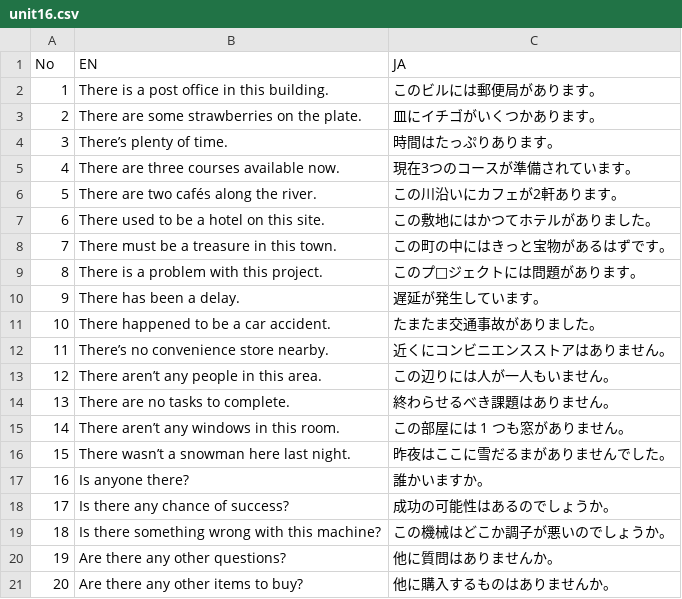
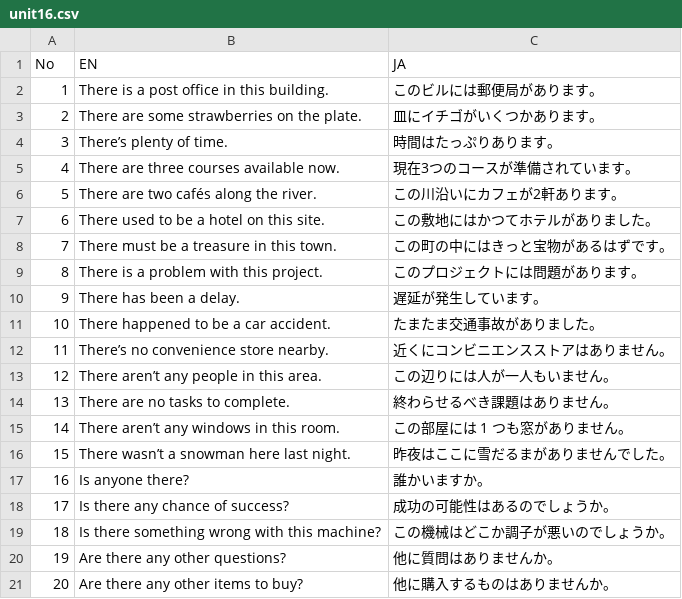
Before and after one commit to ma38su/flash-phrase, a CSV file: public/unit16.csv, drawn as a sheet.

Commit message:
fix: correct typo in Japanese translation for project-related phrase

```diff
--- a/public/unit16.csv
+++ b/public/unit16.csv
@@ -8,3 +8,3 @@ No,EN,JA
 7,There must be a treasure in this town.,この町の中にはきっと宝物があるはずです。
-8,There is a problem with this project.,このプ□ジェクトには問題があります。
+8,There is a problem with this project.,このプロジェクトには問題があります。
 9,There has been a delay.,遅延が発生しています。
```
